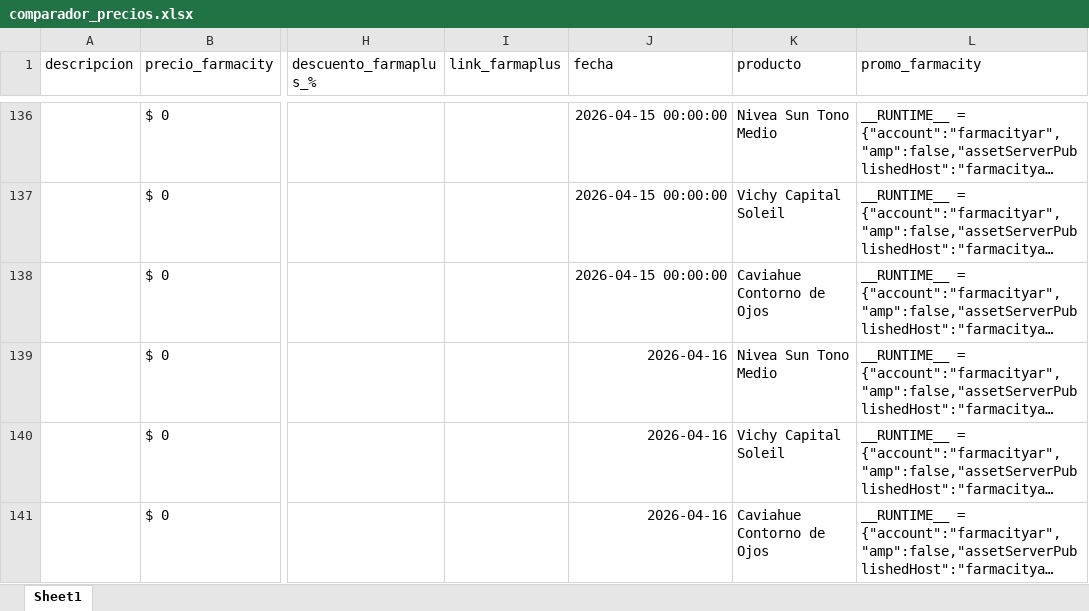
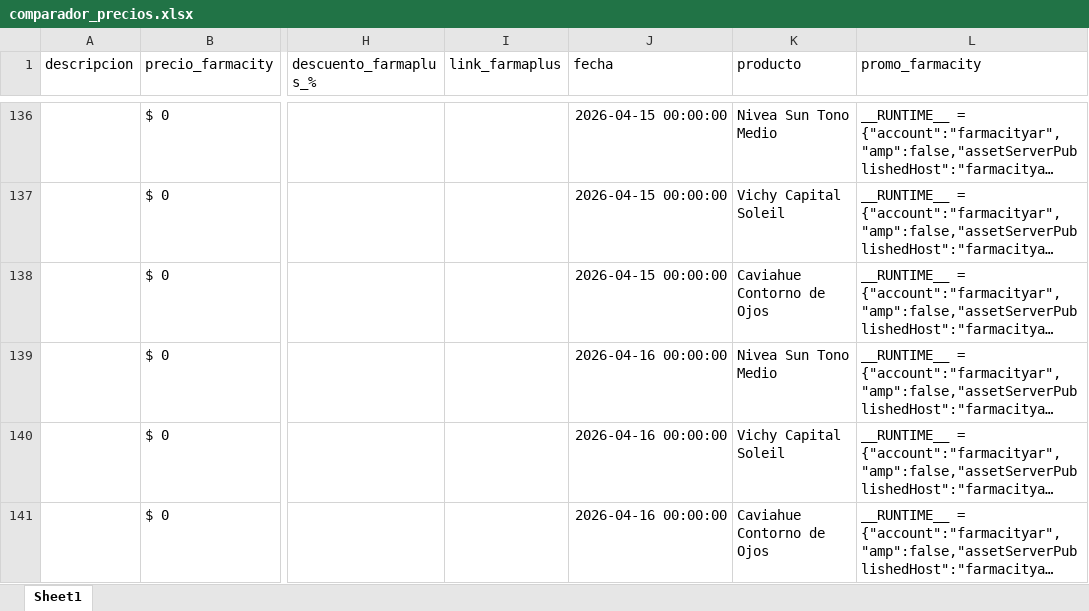
Before and after one commit to mgluge-bot/comparador-precios-farmacias, an Excel workbook: comparador_precios.xlsx, sheet Sheet1, drawn as a sheet; only a part is shown, gaps mark what is left out; long unchanged cells end in …; values as stored, in another font and other column widths than the file's, no borders; the diff covers the shown part only; the diff names each change by its address in the sheet, - before the commit and + after, or states it on an @@ line.

Commit message:
actualizacion diaria precios

```diff
--- a/comparador_precios.xlsx (sheet Sheet1)
+++ b/comparador_precios.xlsx (sheet Sheet1)
-J139:J141 (fecha): 2026-04-16
+J139:J141 (fecha): 2026-04-16 00:00:00
```
Also changed, not shown: 3 added rows elsewhere in this sheet.
